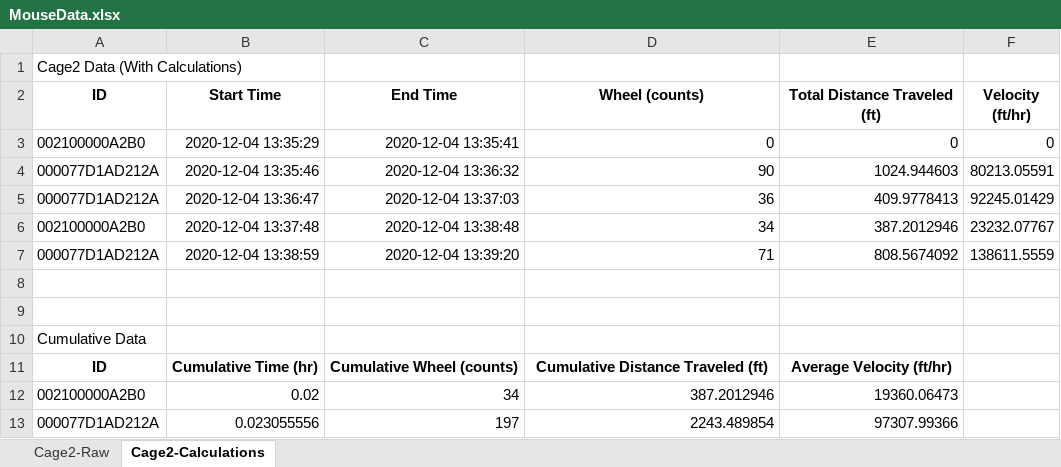
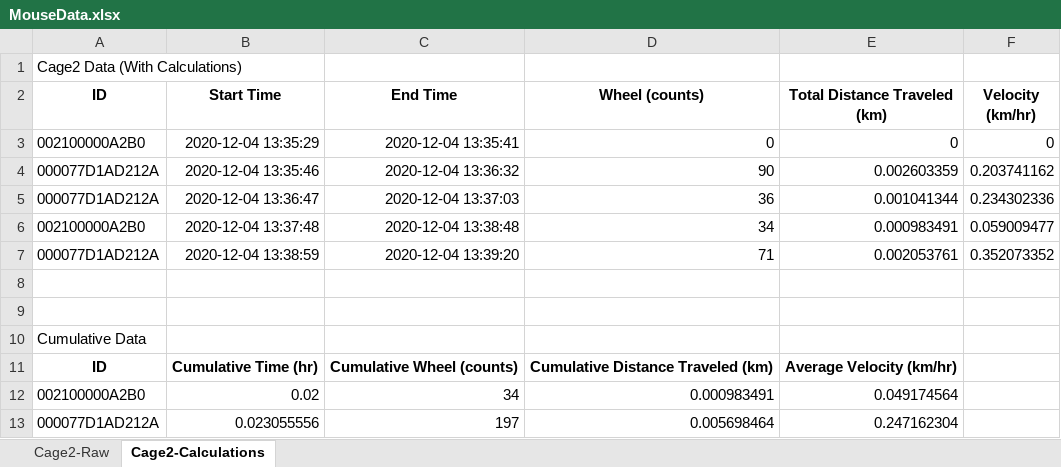
Before and after one commit to skariyadan/TEAM, an Excel workbook: MouseData.xlsx, sheet Cage2-Calculations, drawn as a sheet; values as stored, in another font and other column widths than the file's, no borders; charts and pictures not drawn; the diff names each change by its address in the sheet, - before the commit and + after, or states it on an @@ line.

```diff
--- a/MouseData.xlsx (sheet Cage2-Calculations)
+++ b/MouseData.xlsx (sheet Cage2-Calculations)
-E2: Total Distance Traveled (ft)
+E2: Total Distance Traveled (km)
-F2: Velocity (ft/hr)
+F2: Velocity (km/hr)
-E4 (Total Distance Traveled (km)): 1024.944603
+E4 (Total Distance Traveled (km)): 0.002603359
-F4 (Velocity (km/hr)): 80213.05591
+F4 (Velocity (km/hr)): 0.203741162
-E5 (Total Distance Traveled (km)): 409.9778413
+E5 (Total Distance Traveled (km)): 0.001041344
-F5 (Velocity (km/hr)): 92245.01429
+F5 (Velocity (km/hr)): 0.234302336
-E6 (Total Distance Traveled (km)): 387.2012946
+E6 (Total Distance Traveled (km)): 0.000983491
-F6 (Velocity (km/hr)): 23232.07767
+F6 (Velocity (km/hr)): 0.059009477
-E7 (Total Distance Traveled (km)): 808.5674092
+E7 (Total Distance Traveled (km)): 0.002053761
-F7 (Velocity (km/hr)): 138611.5559
+F7 (Velocity (km/hr)): 0.352073352
-D11 (Wheel (counts)): Cumulative Distance Traveled (ft)
+D11 (Wheel (counts)): Cumulative Distance Traveled (km)
-E11 (Total Distance Traveled (km)): Average Velocity (ft/hr)
+E11 (Total Distance Traveled (km)): Average Velocity (km/hr)
-D12 (Wheel (counts)): 387.2012946
+D12 (Wheel (counts)): 0.000983491
-E12 (Total Distance Traveled (km)): 19360.06473
+E12 (Total Distance Traveled (km)): 0.049174564
-D13 (Wheel (counts)): 2243.489854
+D13 (Wheel (counts)): 0.005698464
-E13 (Total Distance Traveled (km)): 97307.99366
+E13 (Total Distance Traveled (km)): 0.247162304
```
Also changed, not shown: sheet Cage2-Raw, charts or pictures, 7 other files.
